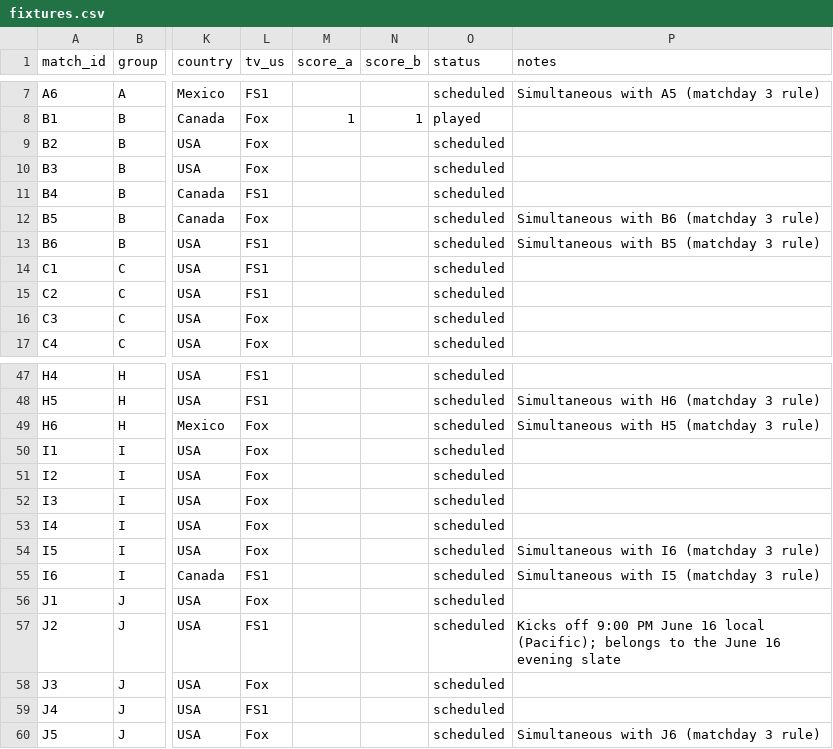
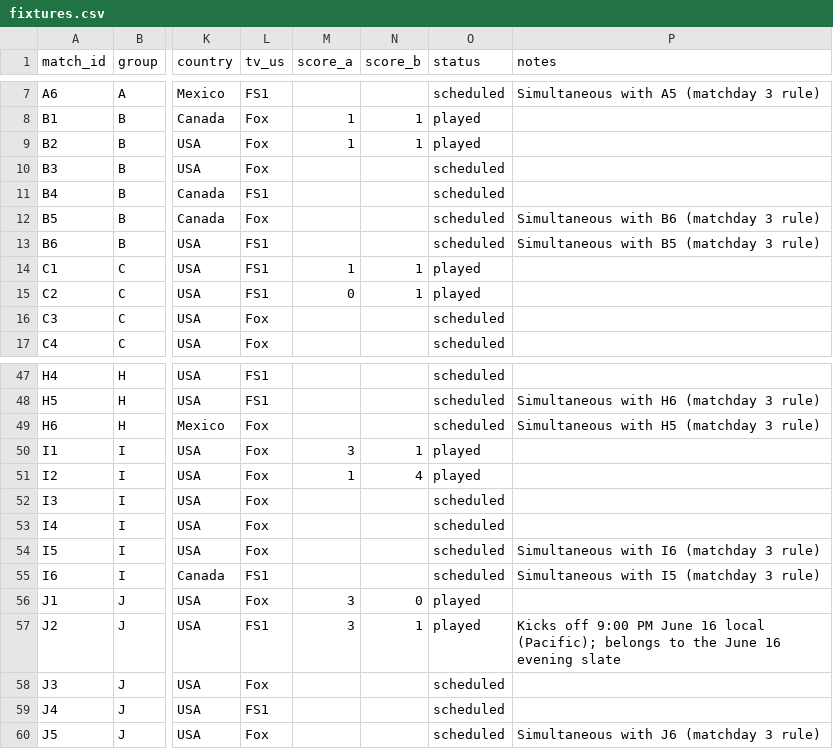
Before and after one commit to alxgriff/wc26-hub, a CSV file: data/fixtures.csv, drawn as a sheet; only a part is shown, gaps mark what is left out; the diff covers the shown part only; the diff names each change by its address in the sheet, - before the commit and + after, or states it on an @@ line.

```diff
--- a/data/fixtures.csv
+++ b/data/fixtures.csv
-M9 (score_a): (empty)
+M9 (score_a): 1
-N9 (score_b): (empty)
+N9 (score_b): 1
-O9 (status): scheduled
+O9 (status): played
-M14 (score_a): (empty)
+M14 (score_a): 1
-N14:N15 (score_b): (empty)
+N14:N15 (score_b): 1
-O14:O15 (status): scheduled
+O14:O15 (status): played
-M15 (score_a): (empty)
+M15 (score_a): 0
-M50 (score_a): (empty)
+M50 (score_a): 3
-N50 (score_b): (empty)
+N50 (score_b): 1
-O50:O51 (status): scheduled
+O50:O51 (status): played
-M51 (score_a): (empty)
+M51 (score_a): 1
-N51 (score_b): (empty)
+N51 (score_b): 4
-M56:M57 (score_a): (empty)
+M56:M57 (score_a): 3
-N56 (score_b): (empty)
+N56 (score_b): 0
-O56:O57 (status): scheduled
+O56:O57 (status): played
-N57 (score_b): (empty)
+N57 (score_b): 1
```
Also changed, not shown: 27 edited cells elsewhere in this file, data/picks_log.csv, data/predictions_log.csv, 19 other files.
